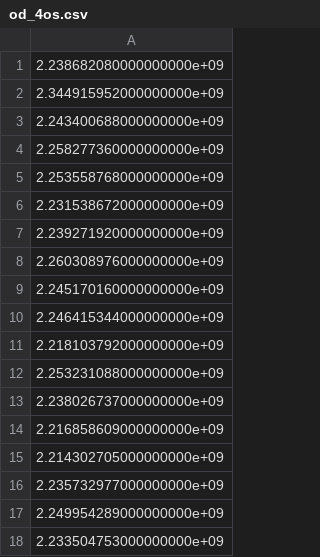
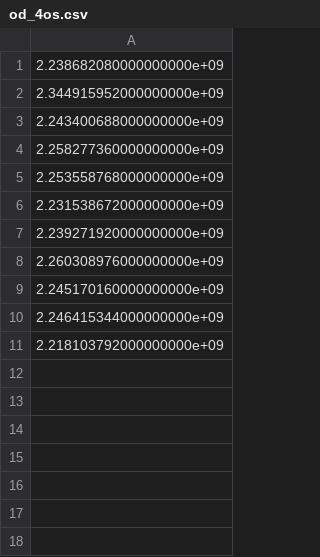
Before and after one commit to andreaskuster/igem19-ethz-phage-hw-model, a CSV file: hardware/od_4os.csv, drawn as a sheet; the diff names each change by its address in the sheet, - before the commit and + after, or states it on an @@ line.

```diff
--- a/hardware/od_4os.csv
+++ b/hardware/od_4os.csv
-row 12: 2.253231088000000000e+09
-row 13: 2.238026737000000000e+09
-row 14: 2.216858609000000000e+09
-row 15: 2.214302705000000000e+09
-row 16: 2.235732977000000000e+09
-row 17: 2.249954289000000000e+09
-row 18: 2.233504753000000000e+09
```
Also changed, not shown: hardware/od_8os.csv.
